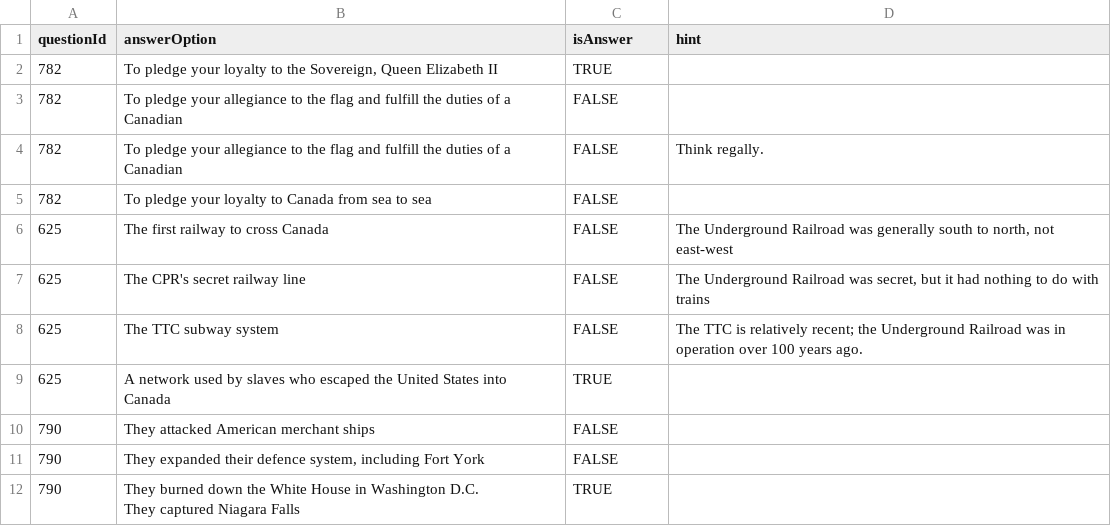
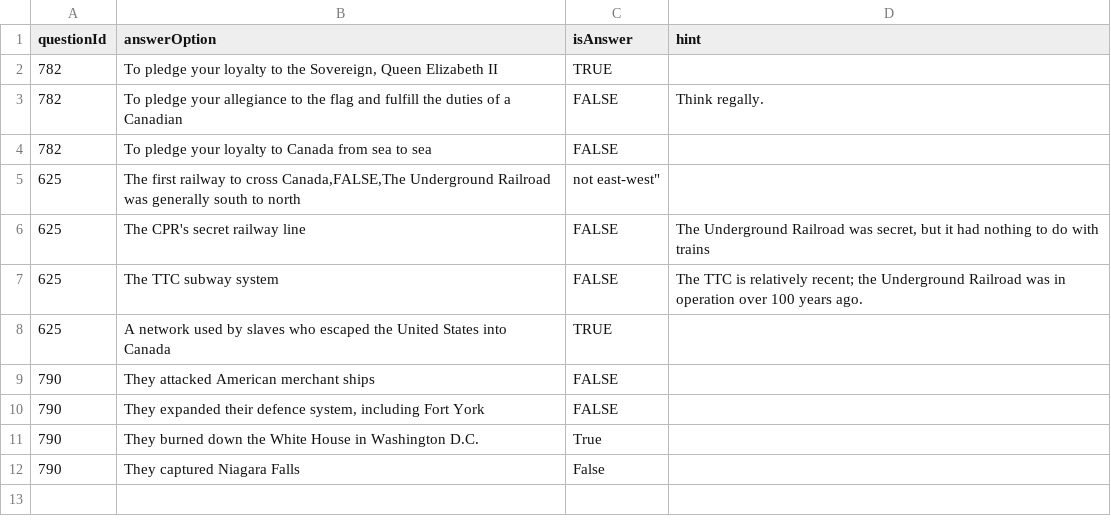
Before and after one commit to HishamAssi/ClassroomDatabase, a CSV file: MultipleChoice.csv, drawn as a sheet; removed rows and columns are numbered as before the commit, all else as after; ↵ is a line break in a cell; the diff names each change by its address in the sheet, - before the commit and + after, or states it on an @@ line.

```diff
--- a/MultipleChoice.csv
+++ b/MultipleChoice.csv
-row 3: 782 | To pledge your allegiance to the flag and fulfill the duties of a Canadian | FALSE
-B5 (answerOption): …to cross Canada
+B5 (answerOption): …to cross Canada,FALSE,The Underground Railroad was generally south to north
-C5 (isAnswer): FALSE
+C5 (isAnswer): not east-west"
-D5 (hint): The Underground Railroad was generally south to north, not east-west
+D5 (hint): (empty)
-B11 (answerOption): …Washington D.C. ↵ They captured Niagara Falls
+B11 (answerOption): …Washington D.C.
-C11 (isAnswer): TRUE
+C11 (isAnswer): True
+row 12: 790 | They captured Niagara Falls | False
```
Also changed, not shown: question.csv.
